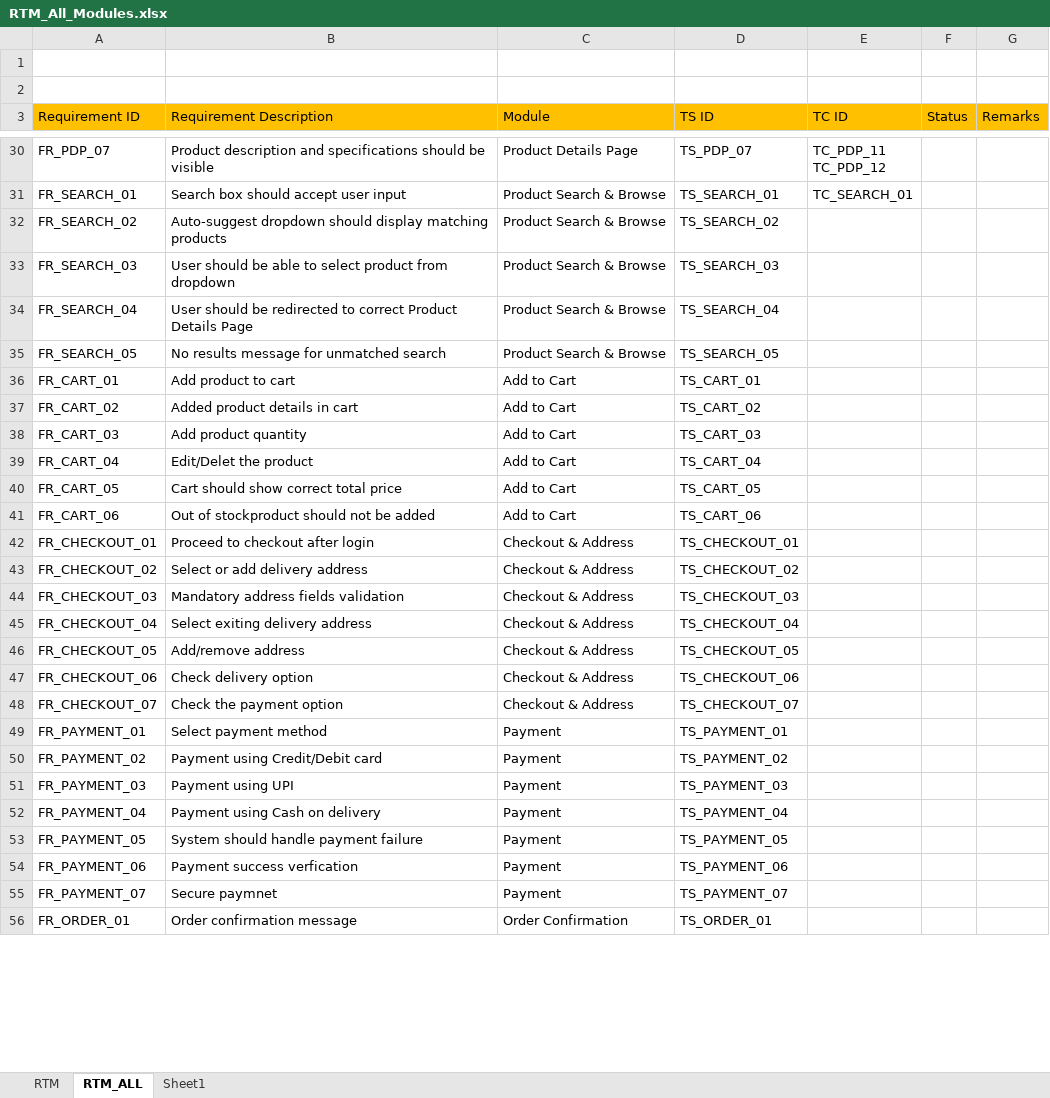
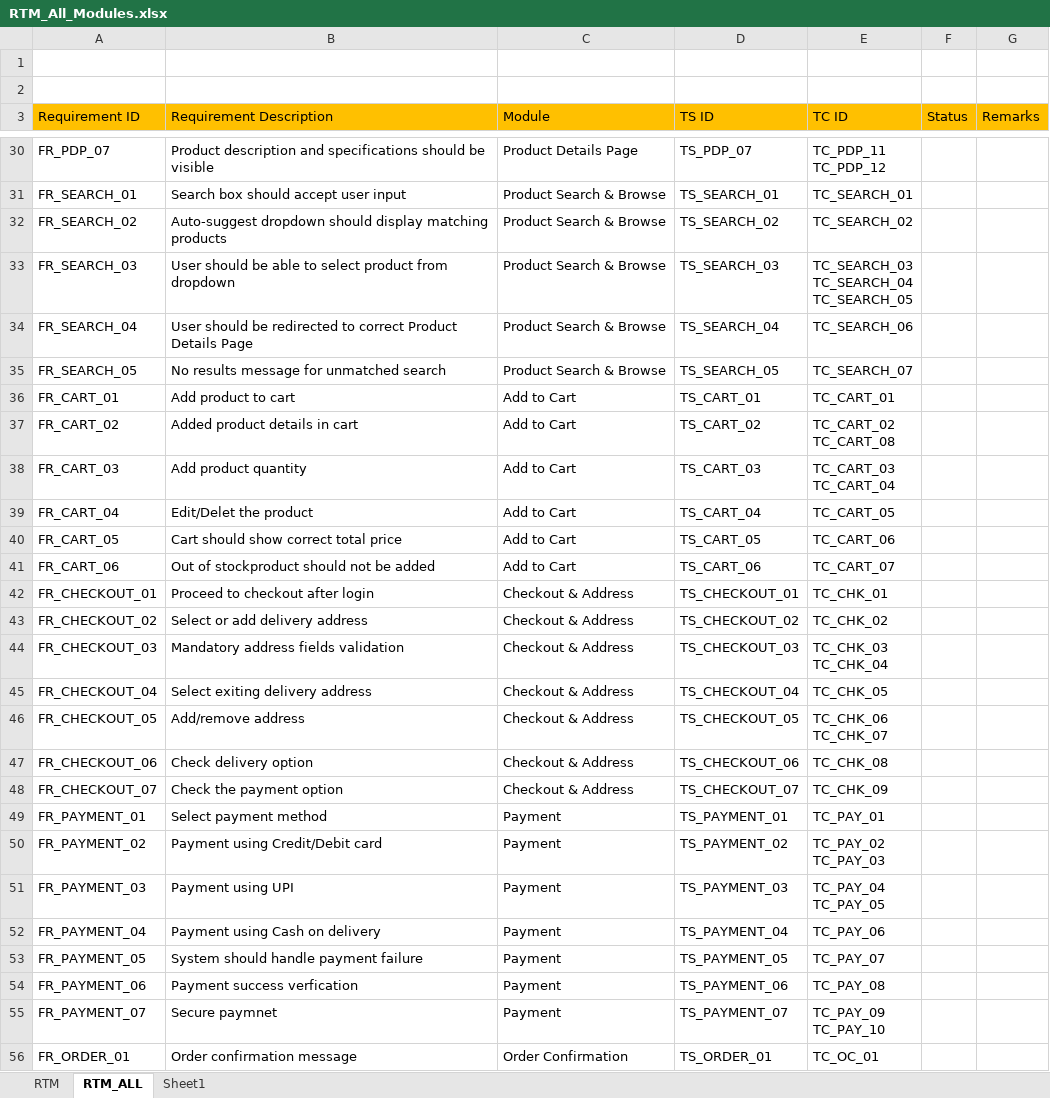
Before and after one commit to anithakoppad22/Manual-Testing-E-commerce-Amazon-, an Excel workbook: RTM_All_Modules.xlsx, sheet RTM_ALL, drawn as a sheet; only a part is shown, gaps mark what is left out; values as stored, in another font and other column widths than the file's, no borders; ↵ is a line break in a cell; the diff covers the shown part only; the diff names each change by its address in the sheet, - before the commit and + after, or states it on an @@ line.

```diff
--- a/RTM_All_Modules.xlsx (sheet RTM_ALL)
+++ b/RTM_All_Modules.xlsx (sheet RTM_ALL)
-E32 (TC ID): (empty)
+E32 (TC ID): TC_SEARCH_02
-E33 (TC ID): (empty)
+E33 (TC ID): TC_SEARCH_03 ↵ TC_SEARCH_04 ↵ TC_SEARCH_05
-E34 (TC ID): (empty)
+E34 (TC ID): TC_SEARCH_06
-E35 (TC ID): (empty)
+E35 (TC ID): TC_SEARCH_07
-E36 (TC ID): (empty)
+E36 (TC ID): TC_CART_01
-E37 (TC ID): (empty)
+E37 (TC ID): TC_CART_02 ↵ TC_CART_08
-E38 (TC ID): (empty)
+E38 (TC ID): TC_CART_03 ↵ TC_CART_04
-E39 (TC ID): (empty)
+E39 (TC ID): TC_CART_05
-E40 (TC ID): (empty)
+E40 (TC ID): TC_CART_06
-E41 (TC ID): (empty)
+E41 (TC ID): TC_CART_07
-E42 (TC ID): (empty)
+E42 (TC ID): TC_CHK_01
-E43 (TC ID): (empty)
+E43 (TC ID): TC_CHK_02
-E44 (TC ID): (empty)
+E44 (TC ID): TC_CHK_03 ↵ TC_CHK_04
-E45 (TC ID): (empty)
+E45 (TC ID): TC_CHK_05
-E46 (TC ID): (empty)
+E46 (TC ID): TC_CHK_06 ↵ TC_CHK_07
-E47 (TC ID): (empty)
+E47 (TC ID): TC_CHK_08
-E48 (TC ID): (empty)
+E48 (TC ID): TC_CHK_09
-E49 (TC ID): (empty)
+E49 (TC ID): TC_PAY_01
-E50 (TC ID): (empty)
+E50 (TC ID): TC_PAY_02 ↵ TC_PAY_03
-E51 (TC ID): (empty)
+E51 (TC ID): TC_PAY_04 ↵ TC_PAY_05
-E52 (TC ID): (empty)
+E52 (TC ID): TC_PAY_06
-E53 (TC ID): (empty)
+E53 (TC ID): TC_PAY_07
-E54 (TC ID): (empty)
+E54 (TC ID): TC_PAY_08
-E55 (TC ID): (empty)
+E55 (TC ID): TC_PAY_09 ↵ TC_PAY_10
-E56 (TC ID): (empty)
+E56 (TC ID): TC_OC_01
```
Also changed, not shown: 12 edited cells elsewhere in this sheet, Test-Cases.xlsx, Test-Scenarios.xlsx.
